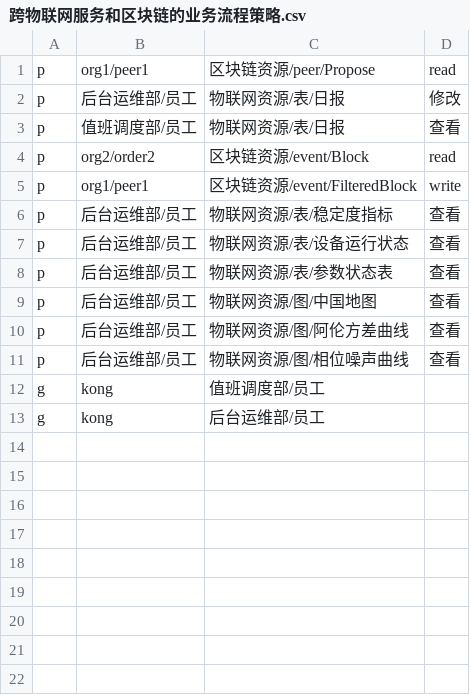
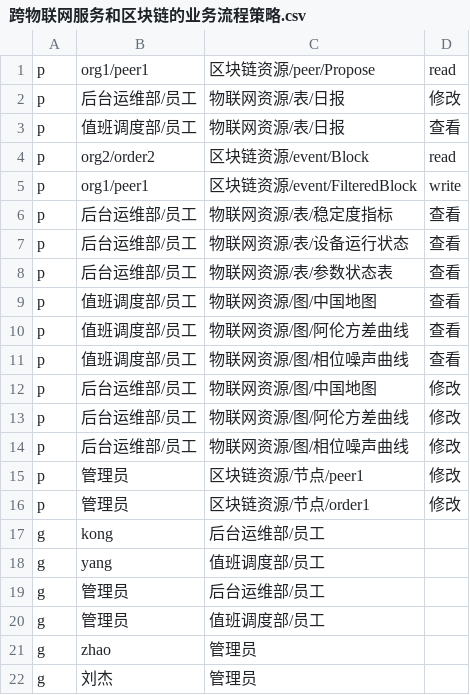
Before and after one commit to theChildinus/tarobackend, a CSV file: casbinfiles/跨物联网服务和区块链的业务流程策略.csv, drawn as a sheet.

```diff
--- a/casbinfiles/跨物联网服务和区块链的业务流程策略.csv
+++ b/casbinfiles/跨物联网服务和区块链的业务流程策略.csv
@@ -8,6 +8,15 @@ p, 后台运维部/员工, 物联网资源/表/设备运行状态, 查看
 p, 后台运维部/员工, 物联网资源/表/参数状态表, 查看
-p, 后台运维部/员工, 物联网资源/图/中国地图, 查看
-p, 后台运维部/员工, 物联网资源/图/阿伦方差曲线, 查看
-p, 后台运维部/员工, 物联网资源/图/相位噪声曲线, 查看
-g, kong, 值班调度部/员工
+p, 值班调度部/员工, 物联网资源/图/中国地图, 查看
+p, 值班调度部/员工, 物联网资源/图/阿伦方差曲线, 查看
+p, 值班调度部/员工, 物联网资源/图/相位噪声曲线, 查看
+p, 后台运维部/员工, 物联网资源/图/中国地图, 修改
+p, 后台运维部/员工, 物联网资源/图/阿伦方差曲线, 修改
+p, 后台运维部/员工, 物联网资源/图/相位噪声曲线, 修改
+p, 管理员, 区块链资源/节点/peer1, 修改
+p, 管理员, 区块链资源/节点/order1, 修改
 g, kong, 后台运维部/员工
+g, yang, 值班调度部/员工
+g, 管理员, 后台运维部/员工
+g, 管理员, 值班调度部/员工
+g, zhao, 管理员
+g, 刘杰, 管理员
```
Also changed, not shown: casbinfiles/策略2.csv, casbinfiles/运控分系统访问控制策略集合.csv, 6 other files.
